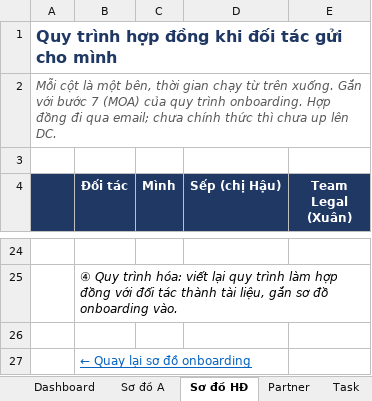
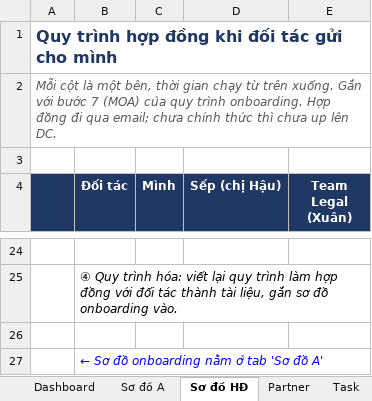
Before and after one commit to lamvyttk-wq/vtechhub, an Excel workbook: docs/onboarding-partner-tracker.xlsx, sheet Sơ đồ HĐ, drawn as a sheet; only a part is shown, gaps mark what is left out; values as stored, in another font and other column widths than the file's, no borders; the diff names each change by its address in the sheet, - before the commit and + after, or states it on an @@ line.

```diff
--- a/docs/onboarding-partner-tracker.xlsx (sheet Sơ đồ HĐ)
+++ b/docs/onboarding-partner-tracker.xlsx (sheet Sơ đồ HĐ)
-B27 (Đối tác): ← Quay lại sơ đồ onboarding
+B27 (Đối tác): ← Sơ đồ onboarding nằm ở tab 'Sơ đồ A'
@@ B27 italic: off → on, underline: on → off, text colour: #0563C1 → #0000FF @@
```
Also changed, not shown: sheet Hướng dẫn, sheet Sơ đồ A, charts or pictures.
